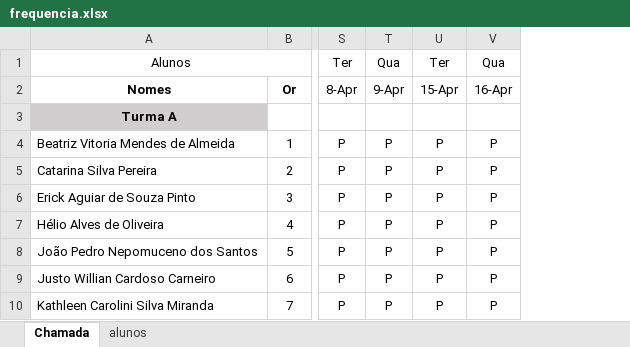
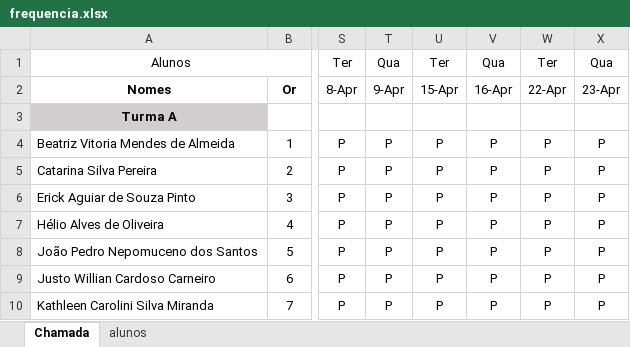
Before and after one commit to wellifabio/senai2025, an Excel workbook: ds/3des/frequencia.xlsx, sheet Chamada, drawn as a sheet; only a part is shown, gaps mark what is left out; values as stored, in another font and other column widths than the file's, no borders; conditional formats not drawn; the diff names each change by its address in the sheet, - before the commit and + after, or states it on an @@ line.

Commit message:
chamada

```diff
--- a/ds/3des/frequencia.xlsx (sheet Chamada)
+++ b/ds/3des/frequencia.xlsx (sheet Chamada)
+column W, rows 1-10: Ter | 22-Apr |  | P | P | P | P | P | P | P
+column X, rows 1-10: Qua | 23-Apr |  | P | P | P | P | P | P | P
```
